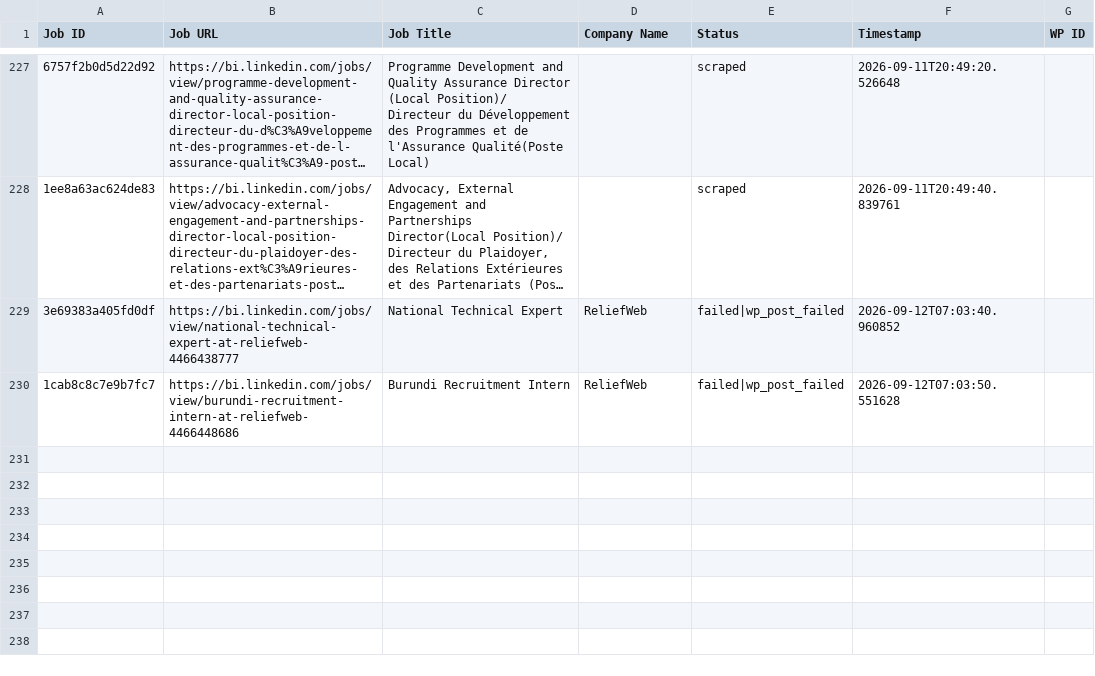
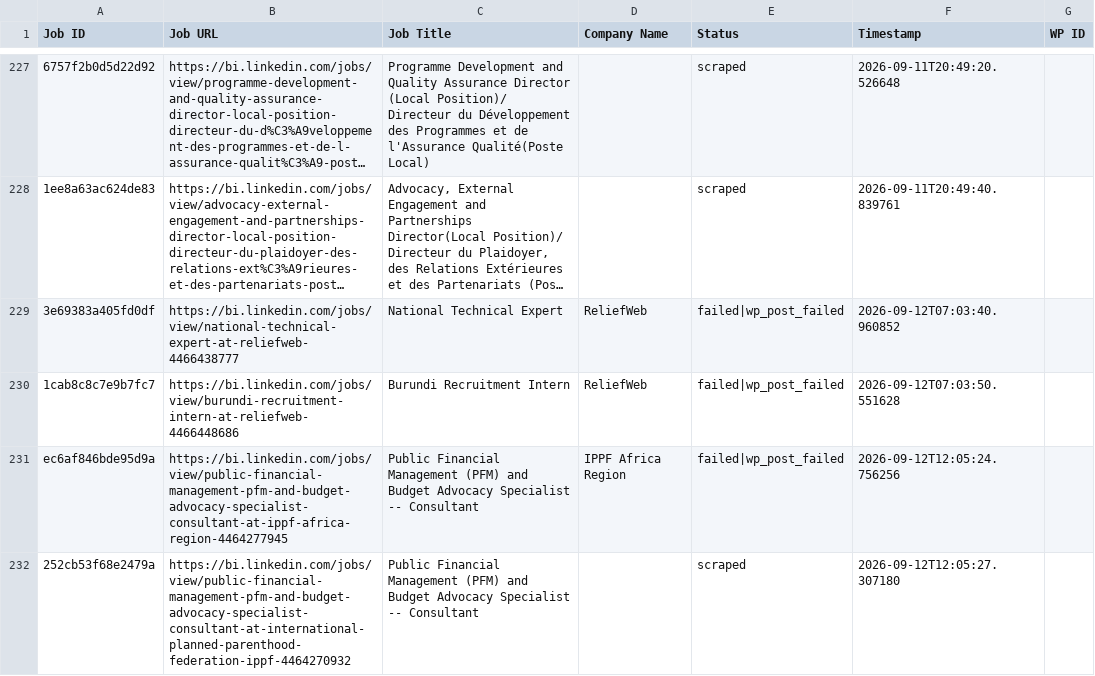
Before and after one commit to innovationinc2000/bi, a CSV file: processed_jobs.csv, drawn as a sheet; only a part is shown, gaps mark what is left out; long unchanged cells end in …; the diff names each change by its address in the sheet, - before the commit and + after, or states it on an @@ line.

```diff
--- a/processed_jobs.csv
+++ b/processed_jobs.csv
+row 231: ec6af846bde95d9a | https://bi.linkedin.com/jobs/view/public-financial-management-pfm-and-budget-advocacy-specialist-consultant-at-ippf-africa-region-4464277945 | Public Financial Management (PFM) and Budget Advocacy Specialist -- Consultant | IPPF Africa Region | failed|wp_post_failed | 2026-09-12T12:05:24.756256
+row 232: 252cb53f68e2479a | https://bi.linkedin.com/jobs/view/public-financial-management-pfm-and-budget-advocacy-specialist-consultant-at-international-planned-parenthood-federation-ippf-4464270932 | Public Financial Management (PFM) and Budget Advocacy Specialist -- Consultant |  | scraped | 2026-09-12T12:05:27.307180
```
